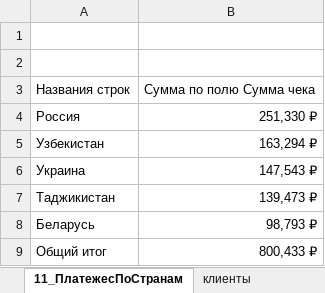
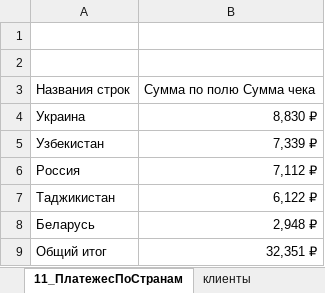
Before and after one commit to Elena-Kos/Portfolio_Excel, an Excel workbook: Дашборд в Excel.xlsx, sheet 11_ПлатежесПоСтранам, drawn as a sheet; values as stored, in another font and other column widths than the file's, no borders; charts and pictures not drawn; removed rows and columns are numbered as before the commit, all else as after; the diff names each change by its address in the sheet, - before the commit and + after, or states it on an @@ line.

```diff
--- a/Дашборд в Excel.xlsx (sheet 11_ПлатежесПоСтранам)
+++ b/Дашборд в Excel.xlsx (sheet 11_ПлатежесПоСтранам)
-row 4: Россия | 251,330 ₽
+row 4: Украина | 8,830 ₽
-B5: 163,294 ₽
+B5: 7,339 ₽
-row 6: Украина | 147,543 ₽
+row 6: Россия | 7,112 ₽
-B7: 139,473 ₽
+B7: 6,122 ₽
-B8: 98,793 ₽
+B8: 2,948 ₽
-B9: 800,433 ₽
+B9: 32,351 ₽
```
Also changed, not shown: sheet 5_СумПродажиПоПоставщикам, sheet 4_ЦеныПоставщиков, sheet 6_СреднееКоличПоКатегории, sheet 7_Продажи по категориям, sheet 2_Выгода клиентамДИСКОНТ, sheet 3_СуммПродажиПоСетям, 4 more sheets, charts or pictures.
